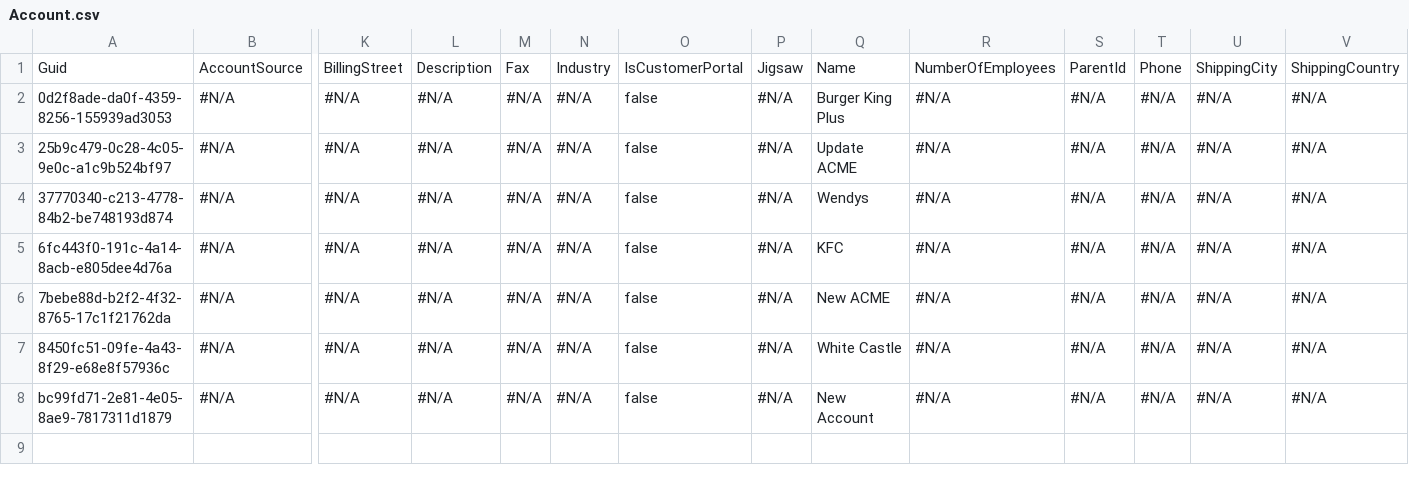
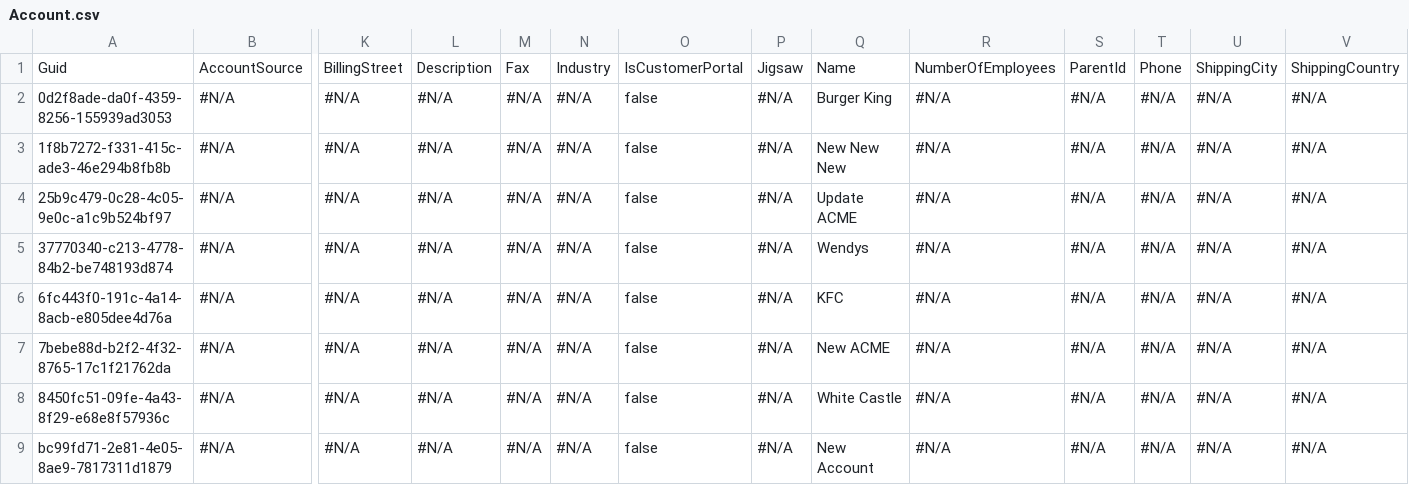
Before and after one commit to mmalanowski-vcs/testcheckout, a CSV file: Account.csv, drawn as a sheet; only a part is shown, gaps mark what is left out; rows hold the shown columns only; the diff names each change by its address in the sheet, - before the commit and + after, or states it on an @@ line.

```diff
--- a/Account.csv
+++ b/Account.csv
-Q2: Burger King Plus
+Q2: Burger King
+row 3: 1f8b7272-f331-415c-ade3-46e294b8fb8b | #N/A | #N/A | #N/A | #N/A | #N/A | false | #N/A | New New New | #N/A | #N/A | #N/A | #N/A | #N/A
```
